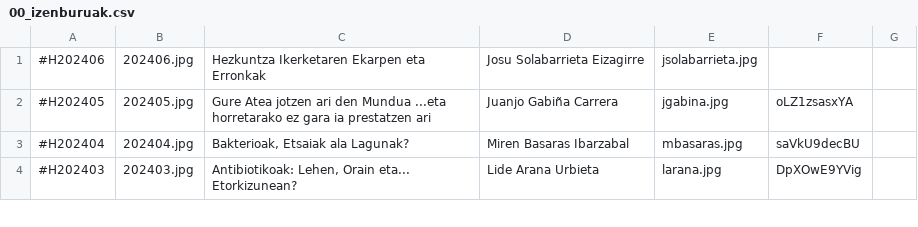
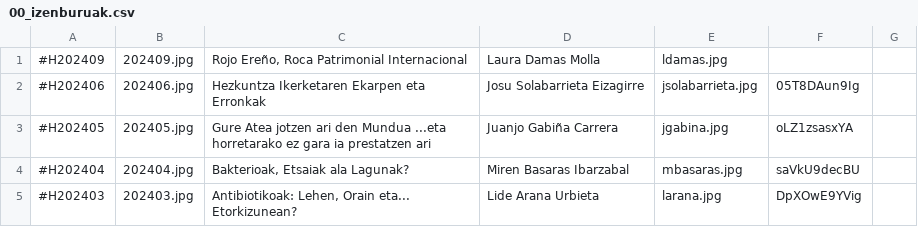
Before and after one commit to zientziarengiltzak/zientziarengiltzak.github.io, a CSV file: Python/hitzaldiak/00_izenburuak.csv, drawn as a sheet; only a part is shown.

Commit message:
Python fitxategiak 2024/09

```diff
--- a/Python/hitzaldiak/00_izenburuak.csv
+++ b/Python/hitzaldiak/00_izenburuak.csv
@@ -1,2 +1,3 @@
-#H202406;202406.jpg;Hezkuntza Ikerketaren Ekarpen eta Erronkak;Josu Solabarrieta Eizagirre;jsolabarrieta.jpg;
+#H202409;202409.jpg;Rojo Ereño, Roca Patrimonial Internacional;Laura Damas Molla;ldamas.jpg;
+#H202406;202406.jpg;Hezkuntza Ikerketaren Ekarpen eta Erronkak;Josu Solabarrieta Eizagirre;jsolabarrieta.jpg;05T8DAun9Ig
 #H202405;202405.jpg;Gure Atea jotzen ari den Mundua ...eta horretarako ez gara ia prestatzen ari;Juanjo Gabiña Carrera;jgabina.jpg;oLZ1zsasxYA
```
Also changed, not shown: 2 other files.
